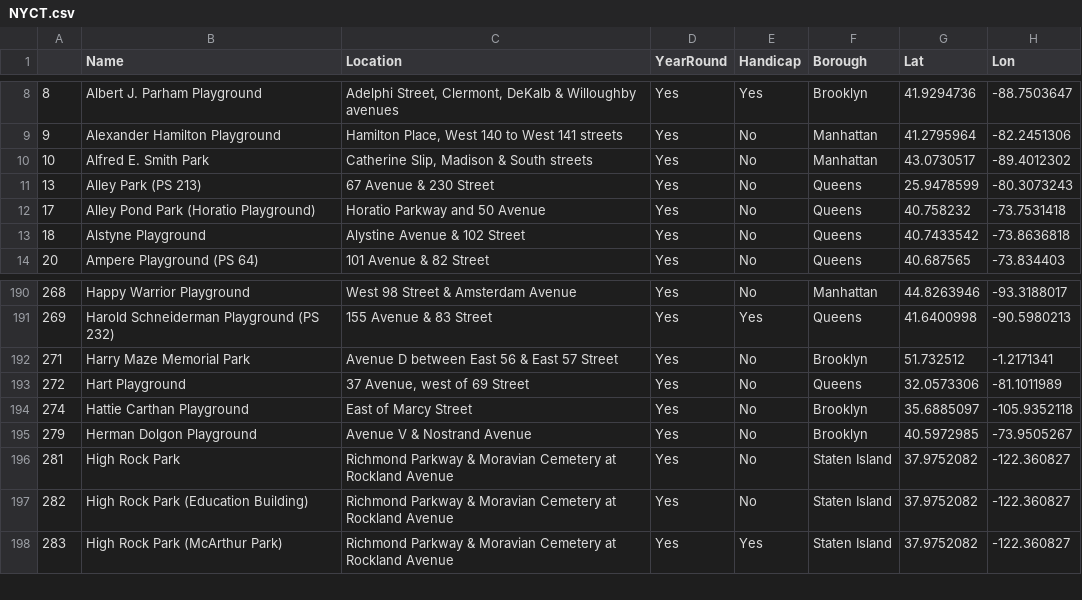
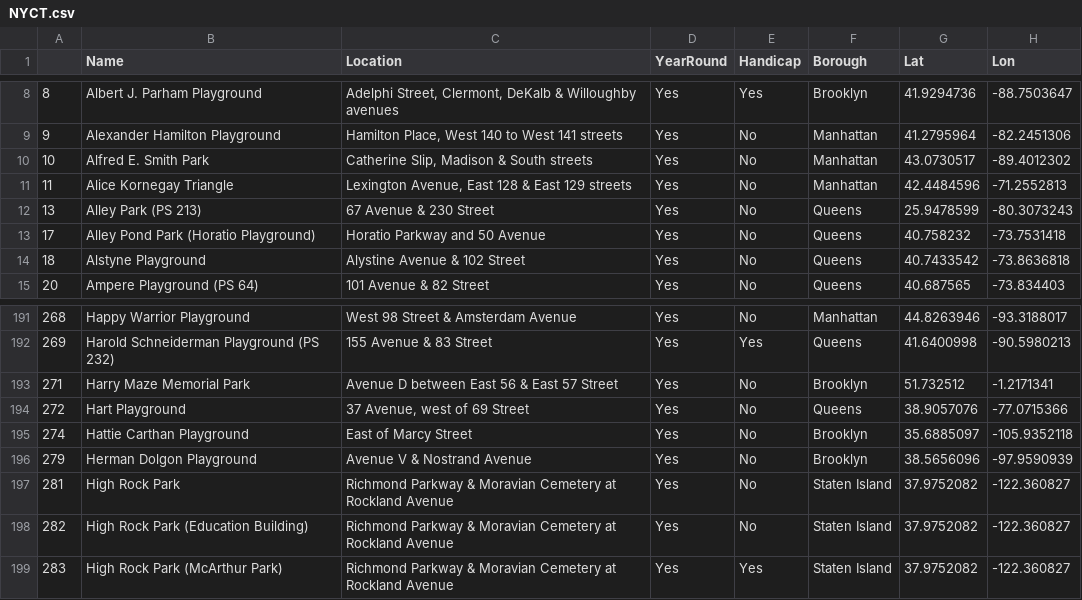
Before and after one commit to lleiou/Way2Go--NYC-Public-Restroom-Recommendation, a CSV file: data/NYCT.csv, drawn as a sheet; only a part is shown, gaps mark what is left out.

Commit message:
Updating of Data Code

```diff
--- a/data/NYCT.csv
+++ b/data/NYCT.csv
@@ -10,2 +10,3 @@
 "10","Alfred E. Smith Park","Catherine Slip, Madison & South streets","Yes","No","Manhattan",43.0730517,-89.4012302
+"11","Alice Kornegay Triangle","Lexington Avenue, East 128 & East 129 streets","Yes","No","Manhattan",42.4484596,-71.2552813
 "13","Alley Park (PS 213)","67 Avenue & 230 Street","Yes","No","Queens",25.9478599,-80.3073243
@@ -192,5 +193,5 @@
 "271","Harry Maze Memorial Park","Avenue D between East 56 & East 57 Street","Yes","No","Brooklyn",51.732512,-1.2171341
-"272","Hart Playground","37 Avenue, west of 69 Street","Yes","No","Queens",32.0573306,-81.1011989
+"272","Hart Playground","37 Avenue, west of 69 Street","Yes","No","Queens",38.9057076,-77.0715366
 "274","Hattie Carthan Playground","East of Marcy Street","Yes","No","Brooklyn",35.6885097,-105.9352118
-"279","Herman Dolgon Playground","Avenue V & Nostrand Avenue","Yes","No","Brooklyn",40.5972985,-73.9505267
+"279","Herman Dolgon Playground","Avenue V & Nostrand Avenue","Yes","No","Brooklyn",38.5656096,-97.9590939
 "281","High Rock Park","Richmond Parkway & Moravian Cemetery at Rockland Avenue","Yes","No","Staten Island",37.9752082,-122.360827
```
Also changed, not shown: 2 other files.
